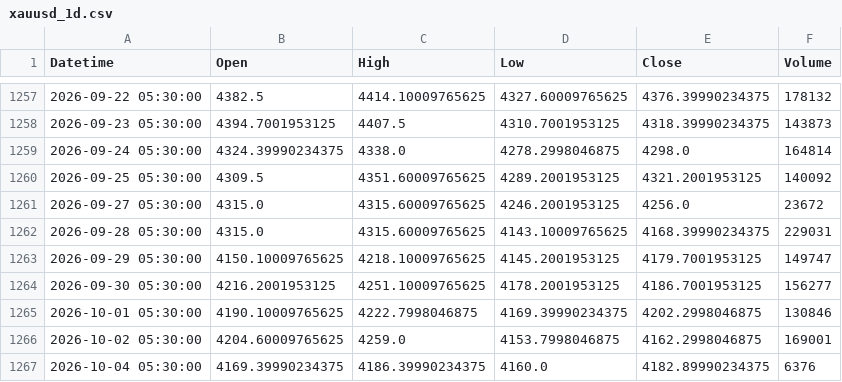
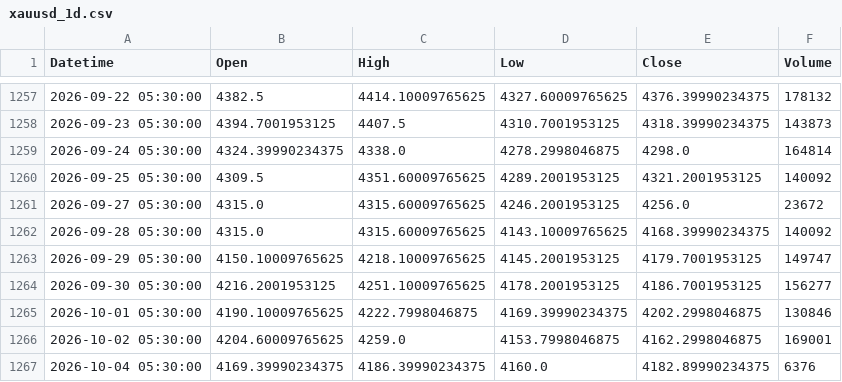
Before and after one commit to shikerkattiyar11-debug/xauusd-gold-data, a CSV file: data/xauusd_1d.csv, drawn as a sheet; only a part is shown, gaps mark what is left out.

```diff
--- a/data/xauusd_1d.csv
+++ b/data/xauusd_1d.csv
@@ -1261,3 +1261,3 @@ Datetime,Open,High,Low,Close,Volume
 2026-09-27 05:30:00,4315.0,4315.60009765625,4246.2001953125,4256.0,23672
-2026-09-28 05:30:00,4315.0,4315.60009765625,4143.10009765625,4168.39990234375,229031
+2026-09-28 05:30:00,4315.0,4315.60009765625,4143.10009765625,4168.39990234375,140092
 2026-09-29 05:30:00,4150.10009765625,4218.10009765625,4145.2001953125,4179.7001953125,149747
```
Also changed, not shown: data/xauusd_10m.csv, data/xauusd_15m.csv, 3 other files.
